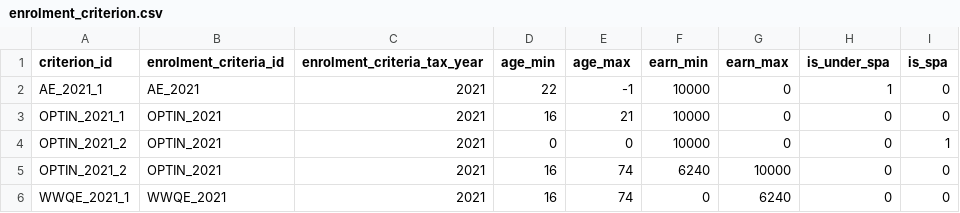
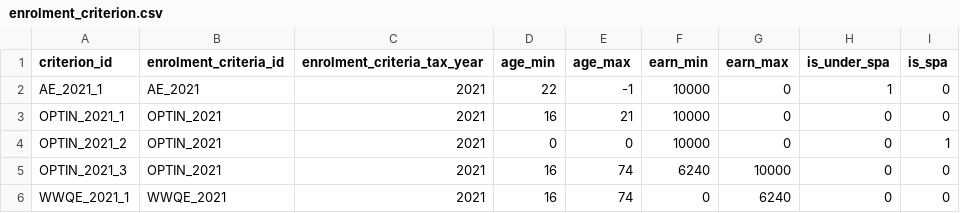
Before and after one commit to sebrown0/SUK, a CSV file: data/initial_data/pension/enrolment_criterion.csv, drawn as a sheet.

```diff
--- a/data/initial_data/pension/enrolment_criterion.csv
+++ b/data/initial_data/pension/enrolment_criterion.csv
@@ -4,3 +4,3 @@ OPTIN_2021_1,OPTIN_2021,2021,16,21,10000,0,0,0
 OPTIN_2021_2,OPTIN_2021,2021,0,0,10000,0,0,1
-OPTIN_2021_2,OPTIN_2021,2021,16,74,6240,10000,0,0
+OPTIN_2021_3,OPTIN_2021,2021,16,74,6240,10000,0,0
 WWQE_2021_1,WWQE_2021,2021,16,74,0,6240,0,0
```
Also changed, not shown: data/initial_data/pension/state_pension_age_67_to_68.csv, 76 other files.
